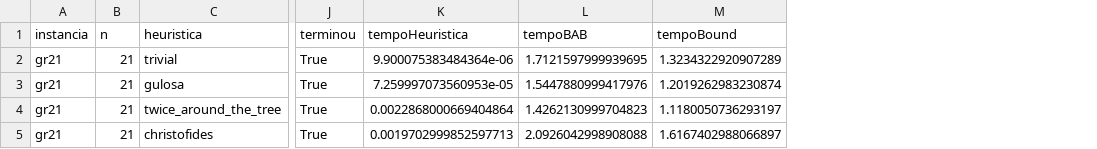
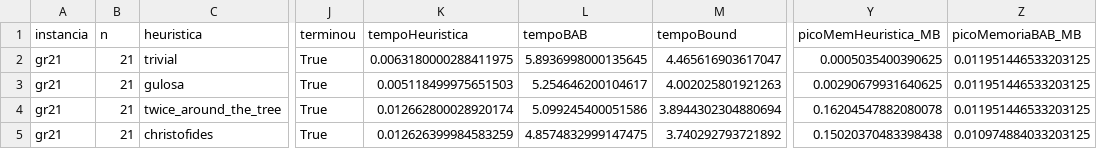
Before and after one commit to Pedraugustos/TP2---ALG2, a CSV file: pedro_resultados/gr21_trivial_gulosa_twice_around_the_tree_christofides.csv, drawn as a sheet; only a part is shown, gaps mark what is left out; the diff names each change by its address in the sheet, - before the commit and + after, or states it on an @@ line.

Commit message:
analise de memoria

```diff
--- a/pedro_resultados/gr21_trivial_gulosa_twice_around_the_tree_christofides.csv
+++ b/pedro_resultados/gr21_trivial_gulosa_twice_around_the_tree_christofides.csv
+column Y (picoMemHeuristica_MB), rows 2-5: 0.0005035400390625 | 0.00290679931640625 | 0.16204547882080078 | 0.15020370483398438
+column Z (picoMemoriaBAB_MB), rows 2-5: 0.011951446533203125 | 0.011951446533203125 | 0.011951446533203125 | 0.010974884033203125
-K2 (tempoHeuristica): 9.900075383484364e-06
+K2 (tempoHeuristica): 0.0063180000288411975
-L2 (tempoBAB): 1.7121597999939695
+L2 (tempoBAB): 5.8936998000135645
-M2 (tempoBound): 1.3234322920907289
+M2 (tempoBound): 4.465616903617047
-K3 (tempoHeuristica): 7.259997073560953e-05
+K3 (tempoHeuristica): 0.005118499975651503
-L3 (tempoBAB): 1.5447880999417976
+L3 (tempoBAB): 5.254646200104617
-M3 (tempoBound): 1.2019262983230874
+M3 (tempoBound): 4.002025801921263
-K4 (tempoHeuristica): 0.0022868000669404864
+K4 (tempoHeuristica): 0.012662800028920174
-L4 (tempoBAB): 1.4262130999704823
+L4 (tempoBAB): 5.099245400051586
-M4 (tempoBound): 1.1180050736293197
+M4 (tempoBound): 3.8944302304880694
-K5 (tempoHeuristica): 0.0019702999852597713
+K5 (tempoHeuristica): 0.012626399984583259
-L5 (tempoBAB): 2.0926042998908088
+L5 (tempoBAB): 4.8574832999147475
-M5 (tempoBound): 1.6167402988066897
+M5 (tempoBound): 3.740292793721892
```
Also changed, not shown: 3 other files.
